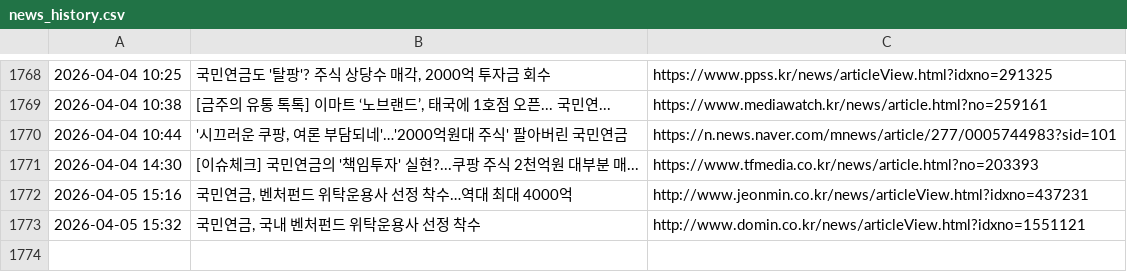
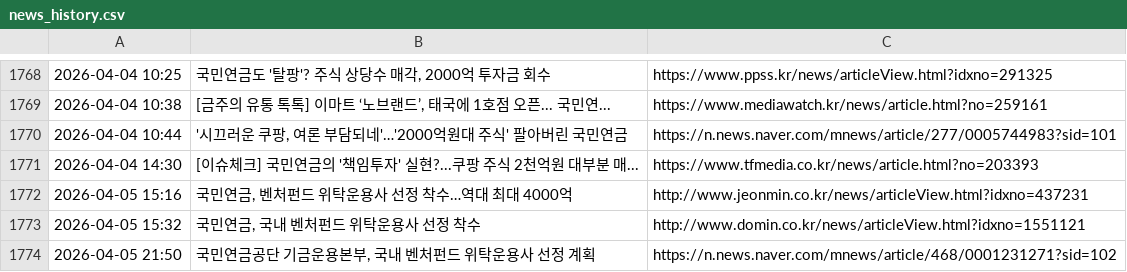
Before and after one commit to roy8in/nps-news-monitor, a CSV file: news_history.csv, drawn as a sheet; only a part is shown, gaps mark what is left out.

```diff
--- a/news_history.csv
+++ b/news_history.csv
@@ -1773 +1773,2 @@
 2026-04-05 15:32,"국민연금, 국내 벤처펀드 위탁운용사 선정 착수",http://www.domin.co.kr/news/articleView.html?idxno=1551121
+2026-04-05 21:50,"국민연금공단 기금운용본부, 국내 벤처펀드 위탁운용사 선정 계획",https://n.news.naver.com/mnews/article/468/0001231271?sid=102
```
